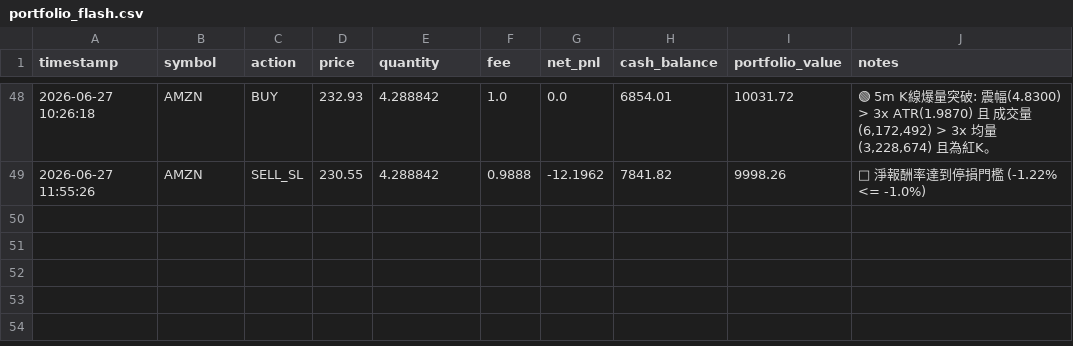
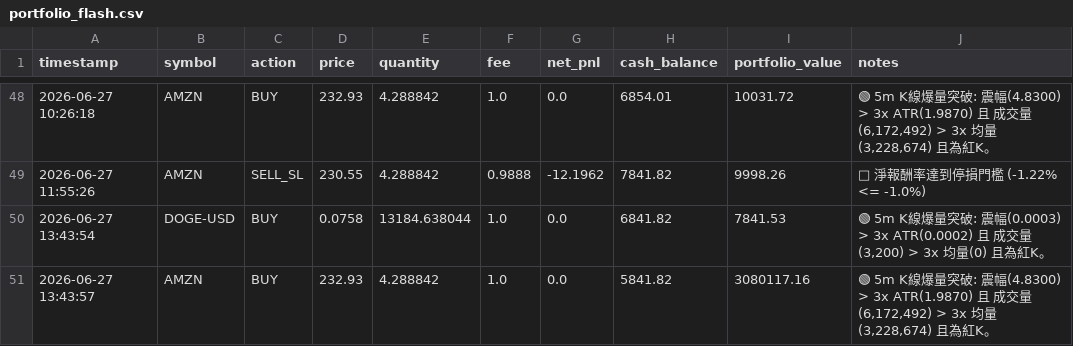
Before and after one commit to b11200034/AI-Flash-Hunter, a CSV file: portfolio_flash.csv, drawn as a sheet; only a part is shown, gaps mark what is left out.

```diff
--- a/portfolio_flash.csv
+++ b/portfolio_flash.csv
@@ -49 +49,3 @@
 2026-06-27 11:55:26,AMZN,SELL_SL,230.55,4.288842,0.9888,-12.1962,7841.82,9998.26,🔴 淨報酬率達到停損門檻 (-1.22% <= -1.0%)
+2026-06-27 13:43:54,DOGE-USD,BUY,0.0758,13184.638044,1.0,0.0,6841.82,7841.53,"🟢 5m K線爆量突破: 震幅(0.0003) > 3x ATR(0.0002) 且 成交量(3,200) > 3x 均量(0) 且為紅K。"
+2026-06-27 13:43:57,AMZN,BUY,232.93,4.288842,1.0,0.0,5841.82,3080117.16,"🟢 5m K線爆量突破: 震幅(4.8300) > 3x ATR(1.9870) 且 成交量(6,172,492) > 3x 均量(3,228,674) 且為紅K。"
```
Also changed, not shown: 1 other file.
